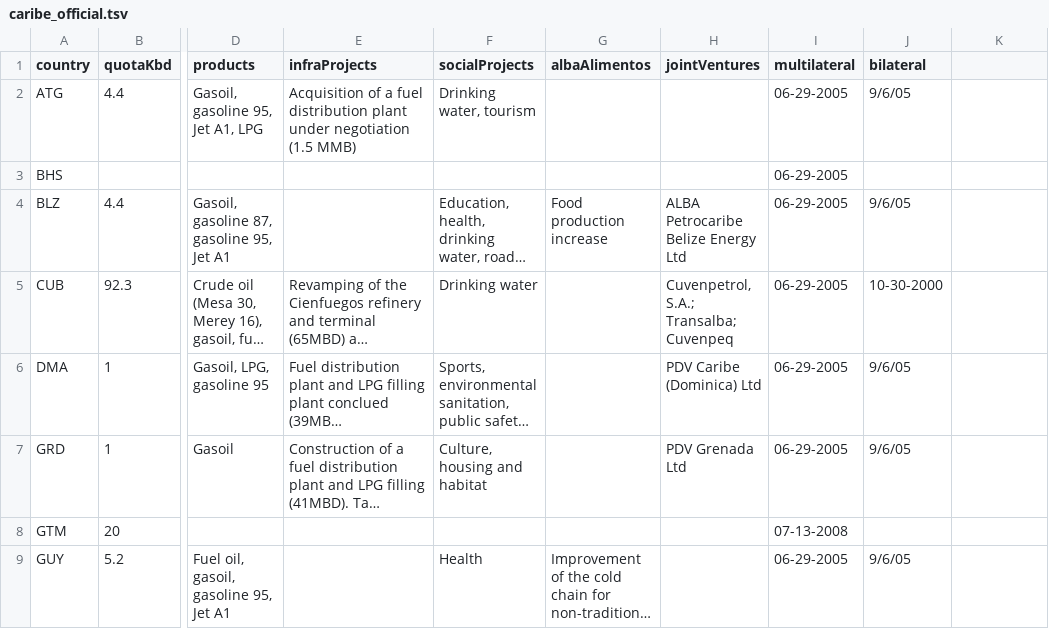
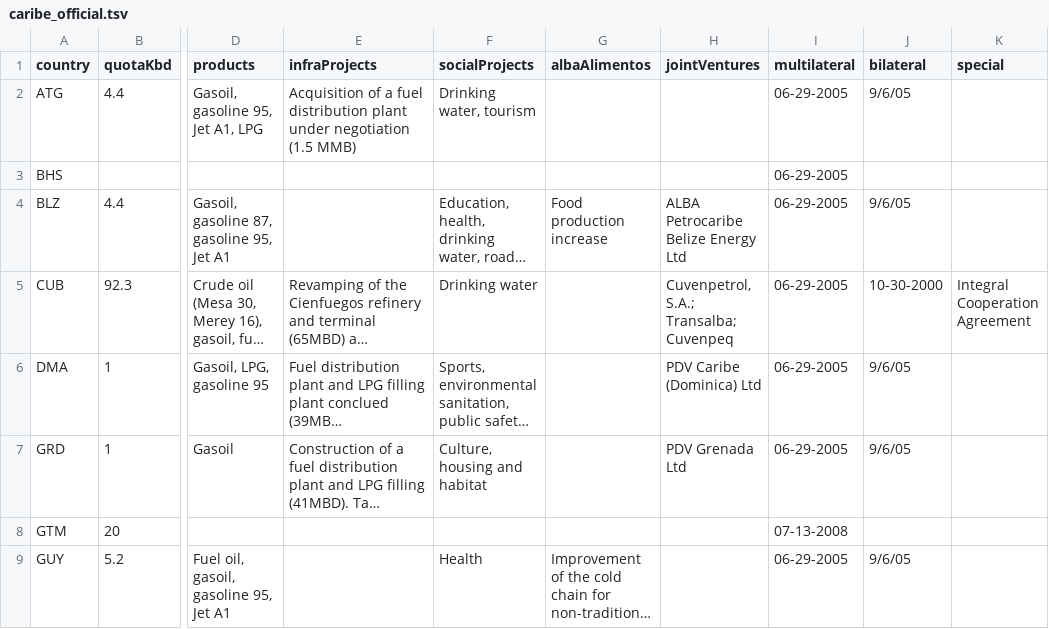
Before and after one commit to kebuhcah/caribe-map, a TSV file: localdata/caribe_official.tsv, drawn as a sheet; only a part is shown, gaps mark what is left out; long unchanged cells end in …; the diff names each change by its address in the sheet, - before the commit and + after, or states it on an @@ line.

```diff
--- a/localdata/caribe_official.tsv
+++ b/localdata/caribe_official.tsv
-K1: (empty)
+K1: special
-K5 (special): (empty)
+K5 (special): Integral Cooperation Agreement
```
Also changed, not shown: 4 other files.
